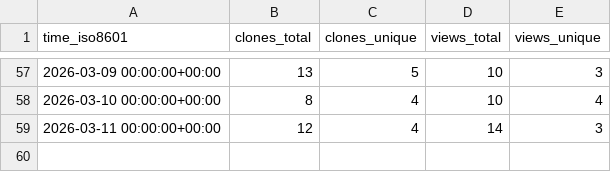
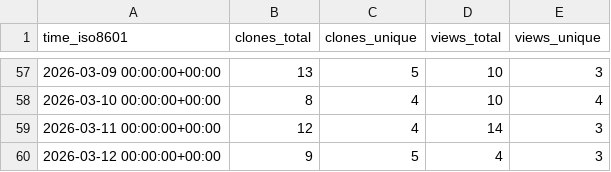
Before and after one commit to coonwg1/ezscore, a CSV file: coonwg1/ezscore/ghrs-data/views_clones_aggregate.csv, drawn as a sheet; only a part is shown, gaps mark what is left out; the diff names each change by its address in the sheet, - before the commit and + after, or states it on an @@ line.

```diff
--- a/coonwg1/ezscore/ghrs-data/views_clones_aggregate.csv
+++ b/coonwg1/ezscore/ghrs-data/views_clones_aggregate.csv
+row 60: 2026-03-12 00:00:00+00:00 | 9 | 5 | 4 | 3
```
Also changed, not shown: 1 other file.
